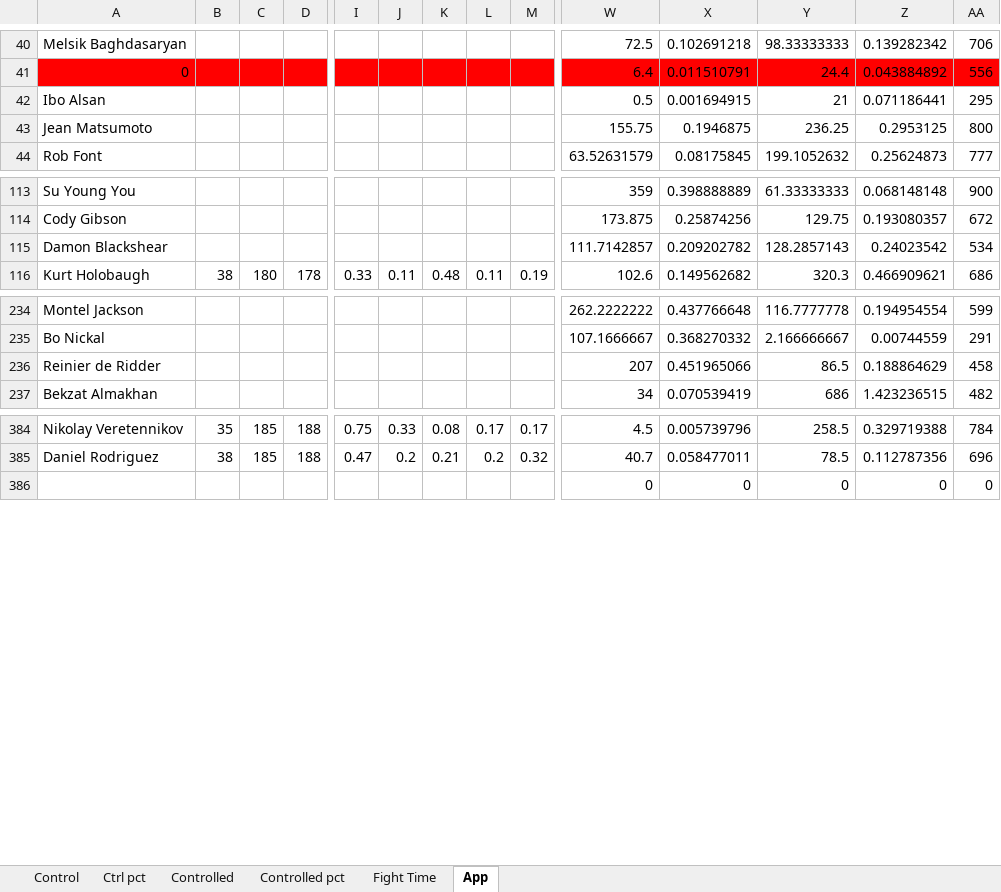
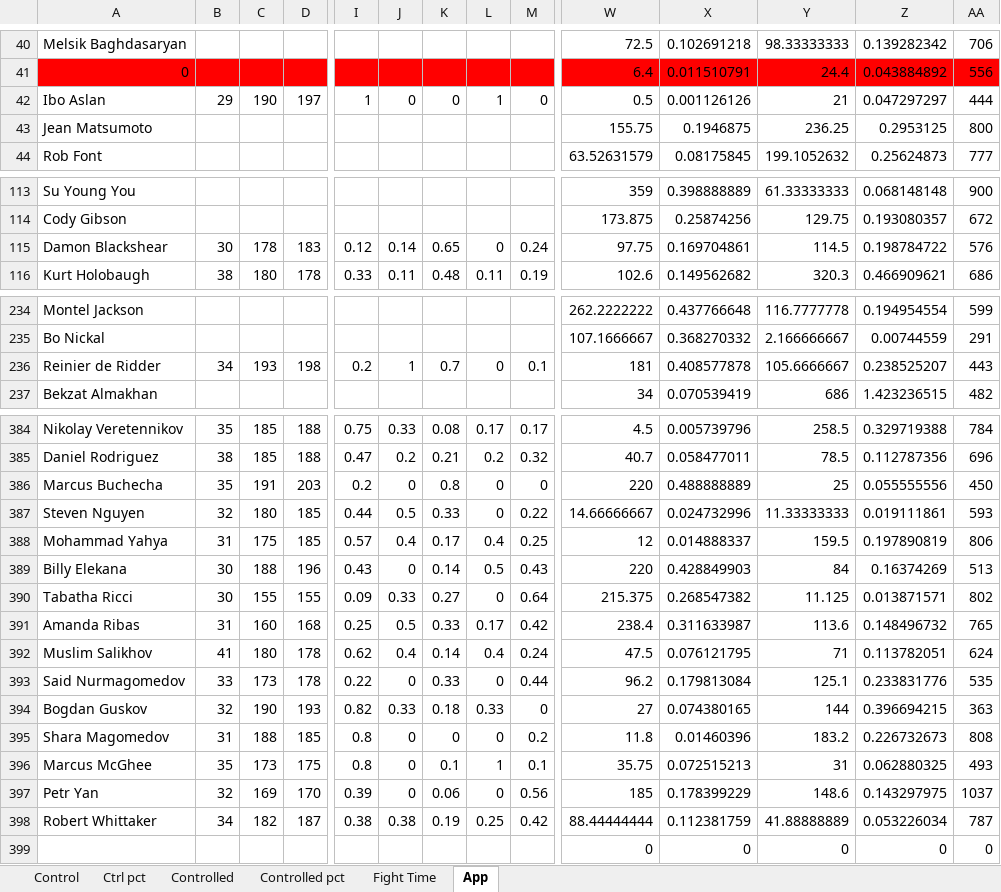
Before and after one commit to MMAEagle/MMA-Stats, an Excel workbook: APP/002 Stats.xlsx, sheet App, drawn as a sheet; only a part is shown, gaps mark what is left out; values as stored, in another font and other column widths than the file's, no borders; removed rows and columns are numbered as before the commit, all else as after; rows hold the shown columns only; the diff covers the shown part only; the diff names each change by its address in the sheet, - before the commit and + after, or states it on an @@ line.

Commit message:
Add files via upload

```diff
--- a/APP/002 Stats.xlsx (sheet App)
+++ b/APP/002 Stats.xlsx (sheet App)
-row 42: Ibo Alsan |  |  |  |  |  |  |  |  | 0.5 | 0.001694915 | 21 | 0.071186441 | 295
+row 42: Ibo Aslan | 29 | 190 | 197 | 1 | 0 | 0 | 1 | 0 | 0.5 | 0.001126126 | 21 | 0.047297297 | 444
-B115: (empty)
+B115: 30
-C115: (empty)
+C115: 178
-D115: (empty)
+D115: 183
-I115: (empty)
+I115: 0.12
-J115: (empty)
+J115: 0.14
-K115: (empty)
+K115: 0.65
-L115: (empty)
+L115: 0
-M115: (empty)
+M115: 0.24
-W115: 111.7142857
+W115: 97.75
-X115: 0.209202782
+X115: 0.169704861
-Y115: 128.2857143
+Y115: 114.5
-Z115: 0.24023542
+Z115: 0.198784722
-AA115: 534
+AA115: 576
-B236: (empty)
+B236: 34
-C236: (empty)
+C236: 193
-D236: (empty)
+D236: 198
-I236: (empty)
+I236: 0.2
-J236: (empty)
+J236: 1
-K236: (empty)
+K236: 0.7
-L236: (empty)
+L236: 0
-M236: (empty)
+M236: 0.1
-W236: 207
+W236: 181
-X236: 0.451965066
+X236: 0.408577878
-Y236: 86.5
+Y236: 105.6666667
-Z236: 0.188864629
+Z236: 0.238525207
-AA236: 458
+AA236: 443
+row 386: Marcus Buchecha | 35 | 191 | 203 | 0.2 | 0 | 0.8 | 0 | 0 | 220 | 0.488888889 | 25 | 0.055555556 | 450
+row 387: Steven Nguyen | 32 | 180 | 185 | 0.44 | 0.5 | 0.33 | 0 | 0.22 | 14.66666667 | 0.024732996 | 11.33333333 | 0.019111861 | 593
+row 388: Mohammad Yahya | 31 | 175 | 185 | 0.57 | 0.4 | 0.17 | 0.4 | 0.25 | 12 | 0.014888337 | 159.5 | 0.197890819 | 806
+row 389: Billy Elekana | 30 | 188 | 196 | 0.43 | 0 | 0.14 | 0.5 | 0.43 | 220 | 0.428849903 | 84 | 0.16374269 | 513
+row 390: Tabatha Ricci | 30 | 155 | 155 | 0.09 | 0.33 | 0.27 | 0 | 0.64 | 215.375 | 0.268547382 | 11.125 | 0.013871571 | 802
+row 391: Amanda Ribas | 31 | 160 | 168 | 0.25 | 0.5 | 0.33 | 0.17 | 0.42 | 238.4 | 0.311633987 | 113.6 | 0.148496732 | 765
+row 392: Muslim Salikhov | 41 | 180 | 178 | 0.62 | 0.4 | 0.14 | 0.4 | 0.24 | 47.5 | 0.076121795 | 71 | 0.113782051 | 624
+row 393: Said Nurmagomedov | 33 | 173 | 178 | 0.22 | 0 | 0.33 | 0 | 0.44 | 96.2 | 0.179813084 | 125.1 | 0.233831776 | 535
+row 394: Bogdan Guskov | 32 | 190 | 193 | 0.82 | 0.33 | 0.18 | 0.33 | 0 | 27 | 0.074380165 | 144 | 0.396694215 | 363
+row 395: Shara Magomedov | 31 | 188 | 185 | 0.8 | 0 | 0 | 0 | 0.2 | 11.8 | 0.01460396 | 183.2 | 0.226732673 | 808
+row 396: Marcus McGhee | 35 | 173 | 175 | 0.8 | 0 | 0.1 | 1 | 0.1 | 35.75 | 0.072515213 | 31 | 0.062880325 | 493
+row 397: Petr Yan | 32 | 169 | 170 | 0.39 | 0 | 0.06 | 0 | 0.56 | 185 | 0.178399229 | 148.6 | 0.143297975 | 1037
+row 398: Robert Whittaker | 34 | 182 | 187 | 0.38 | 0.38 | 0.19 | 0.25 | 0.42 | 88.44444444 | 0.112381759 | 41.88888889 | 0.053226034 | 787
```
Also changed, not shown: 13 removed rows and 221 edited cells elsewhere in this sheet, sheet Control, sheet Controlled, sheet Fight Time, sheet Ctrl pct, sheet Controlled pct, formulas that keep their value.
